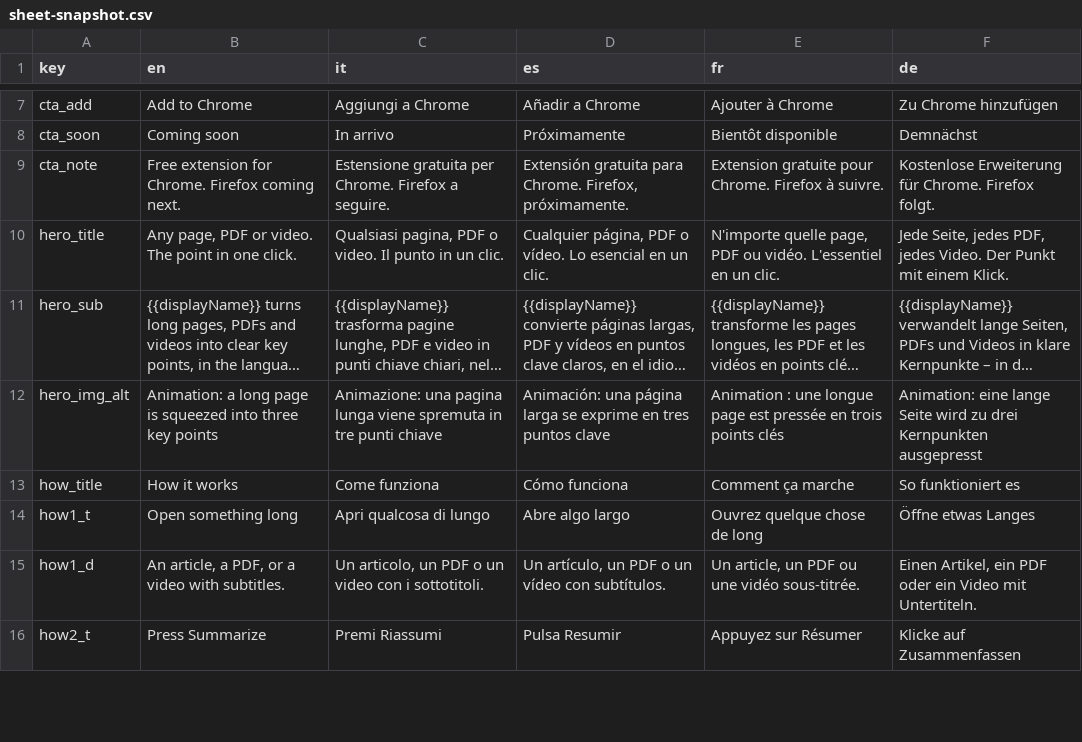
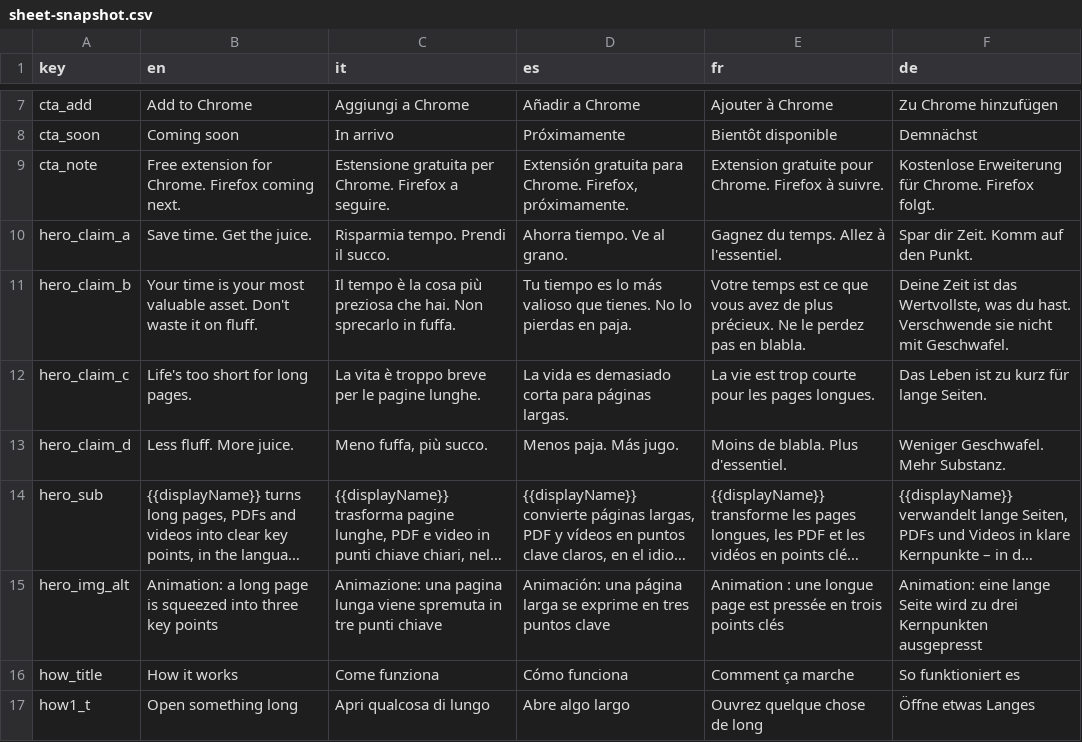
Before and after one commit to davidepatrucco/f--ckbait, a CSV file: apps/website/i18n/sheet-snapshot.csv, drawn as a sheet; only a part is shown, gaps mark what is left out; the shorter side is filled out with more unchanged rows; long unchanged cells end in …; removed rows and columns are numbered as before the commit, all else as after; the diff names each change by its address in the sheet, - before the commit and + after, or states it on an @@ line.

Commit message:
content(site): texts from Google Sheet

```diff
--- a/apps/website/i18n/sheet-snapshot.csv
+++ b/apps/website/i18n/sheet-snapshot.csv
-row 10: hero_title | Any page, PDF or video. The point in one click. | Qualsiasi pagina, PDF o video. Il punto in un clic. | Cualquier página, PDF o vídeo. Lo esencial en un clic. | N'importe quelle page, PDF ou vidéo. L'essentiel en un clic. | Jede Seite, jedes PDF, jedes Video. Der Punkt mit einem Klick.
+row 10: hero_claim_a | Save time. Get the juice. | Risparmia tempo. Prendi il succo. | Ahorra tiempo. Ve al grano. | Gagnez du temps. Allez à l'essentiel. | Spar dir Zeit. Komm auf den Punkt.
+row 11: hero_claim_b | Your time is your most valuable asset. Don't waste it on fluff. | Il tempo è la cosa più preziosa che hai. Non sprecarlo in fuffa. | Tu tiempo es lo más valioso que tienes. No lo pierdas en paja. | Votre temps est ce que vous avez de plus précieux. Ne le perdez pas en blabla. | Deine Zeit ist das Wertvollste, was du hast. Verschwende sie nicht mit Geschwafel.
+row 12: hero_claim_c | Life's too short for long pages. | La vita è troppo breve per le pagine lunghe. | La vida es demasiado corta para páginas largas. | La vie est trop courte pour les pages longues. | Das Leben ist zu kurz für lange Seiten.
+row 13: hero_claim_d | Less fluff. More juice. | Meno fuffa, più succo. | Menos paja. Más jugo. | Moins de blabla. Plus d'essentiel. | Weniger Geschwafel. Mehr Substanz.
```
